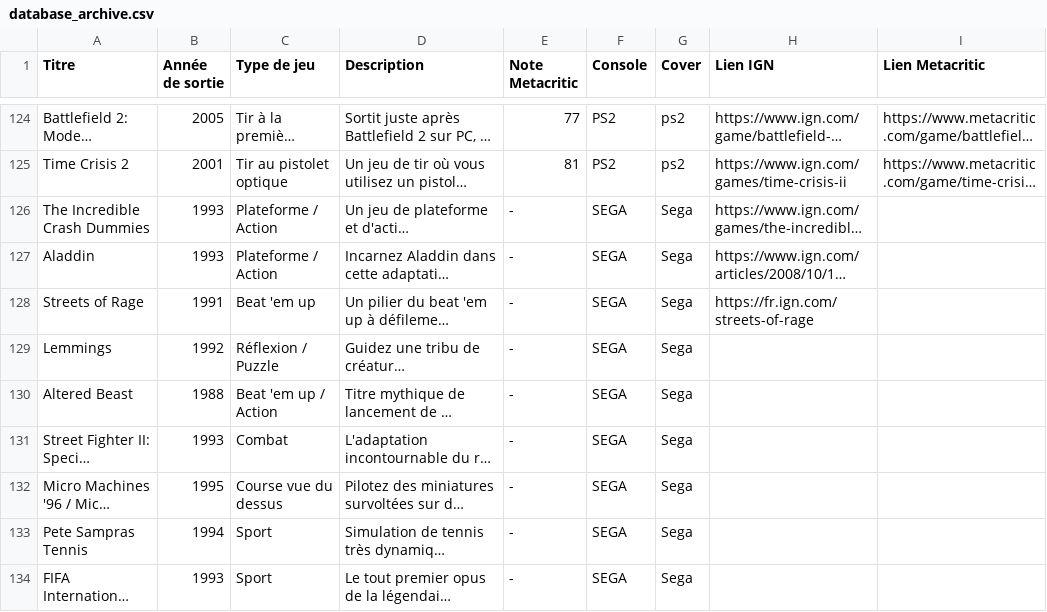
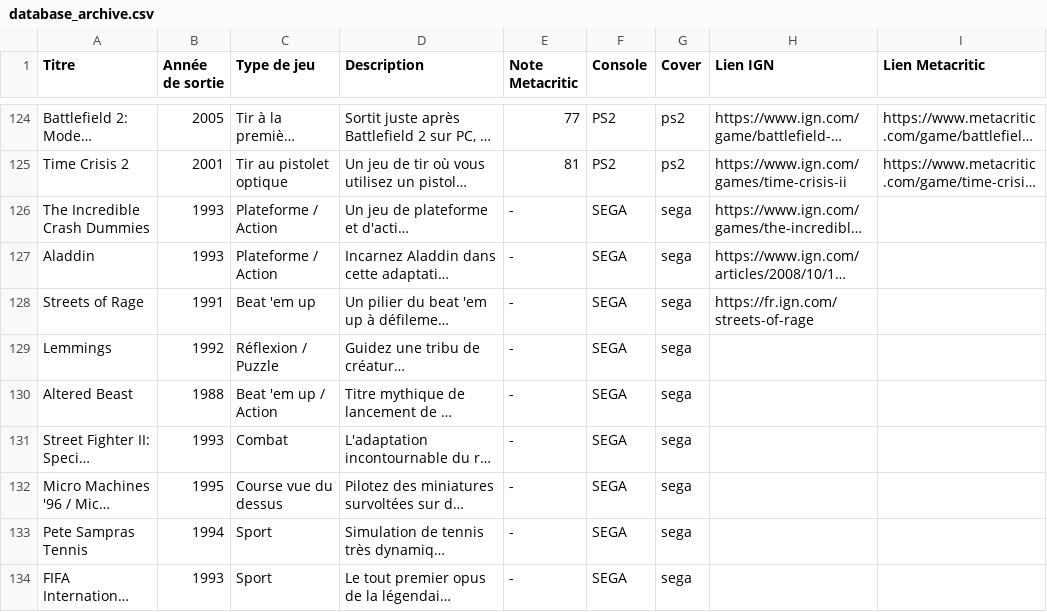
Before and after one commit to DeeMeeThree/retro-vault, a CSV file: database_archive.csv, drawn as a sheet; only a part is shown, gaps mark what is left out; long unchanged cells end in …; the diff names each change by its address in the sheet, - before the commit and + after, or states it on an @@ line.

Commit message:
Update database_archive.csv

```diff
--- a/database_archive.csv
+++ b/database_archive.csv
-G126:G134 (Cover): Sega
+G126:G134 (Cover): sega
```
